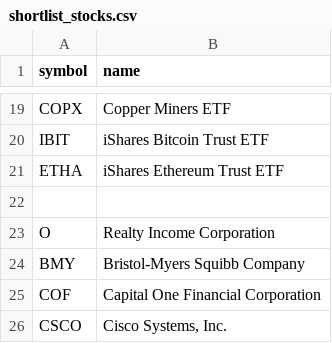
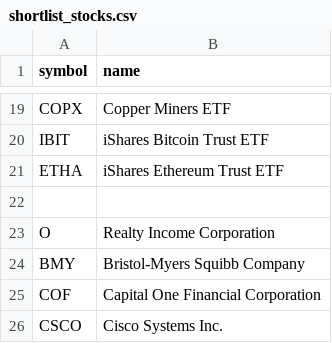
Before and after one commit to chineduezebuiroh/stock-market-intel, a CSV file: config/shortlist_stocks.csv, drawn as a sheet; only a part is shown, gaps mark what is left out.

Commit message:
Fix formatting of Cisco Systems Inc entry

```diff
--- a/config/shortlist_stocks.csv
+++ b/config/shortlist_stocks.csv
@@ -25,2 +25,2 @@ BMY, "Bristol-Myers Squibb Company"
 COF, "Capital One Financial Corporation"
-CSCO, "Cisco Systems, Inc."
+CSCO, "Cisco Systems Inc."
```
